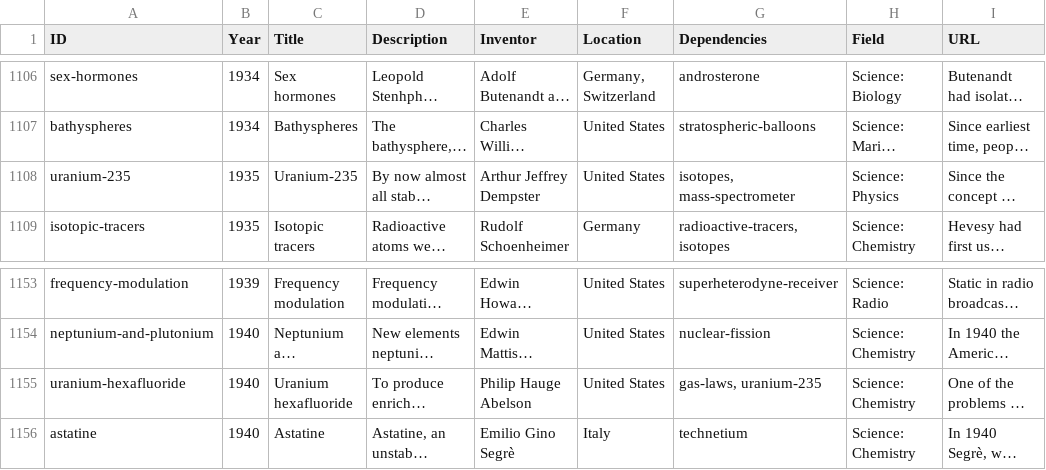
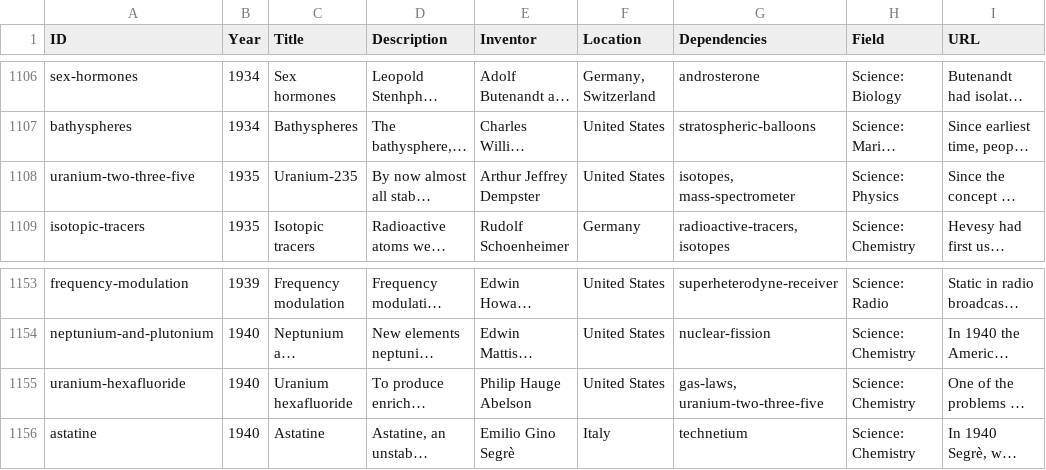
Before and after one commit to borismus/asimov, a TSV file: static/asimov.tsv, drawn as a sheet; only a part is shown, gaps mark what is left out; long unchanged cells end in …; the diff names each change by its address in the sheet, - before the commit and + after, or states it on an @@ line.

Commit message:
uranium

```diff
--- a/static/asimov.tsv
+++ b/static/asimov.tsv
-A1108 (ID): uranium-235
+A1108 (ID): uranium-two-three-five
-G1155 (Dependencies): gas-laws, uranium-235
+G1155 (Dependencies): gas-laws, uranium-two-three-five
```
Also changed, not shown: 4 other files.
